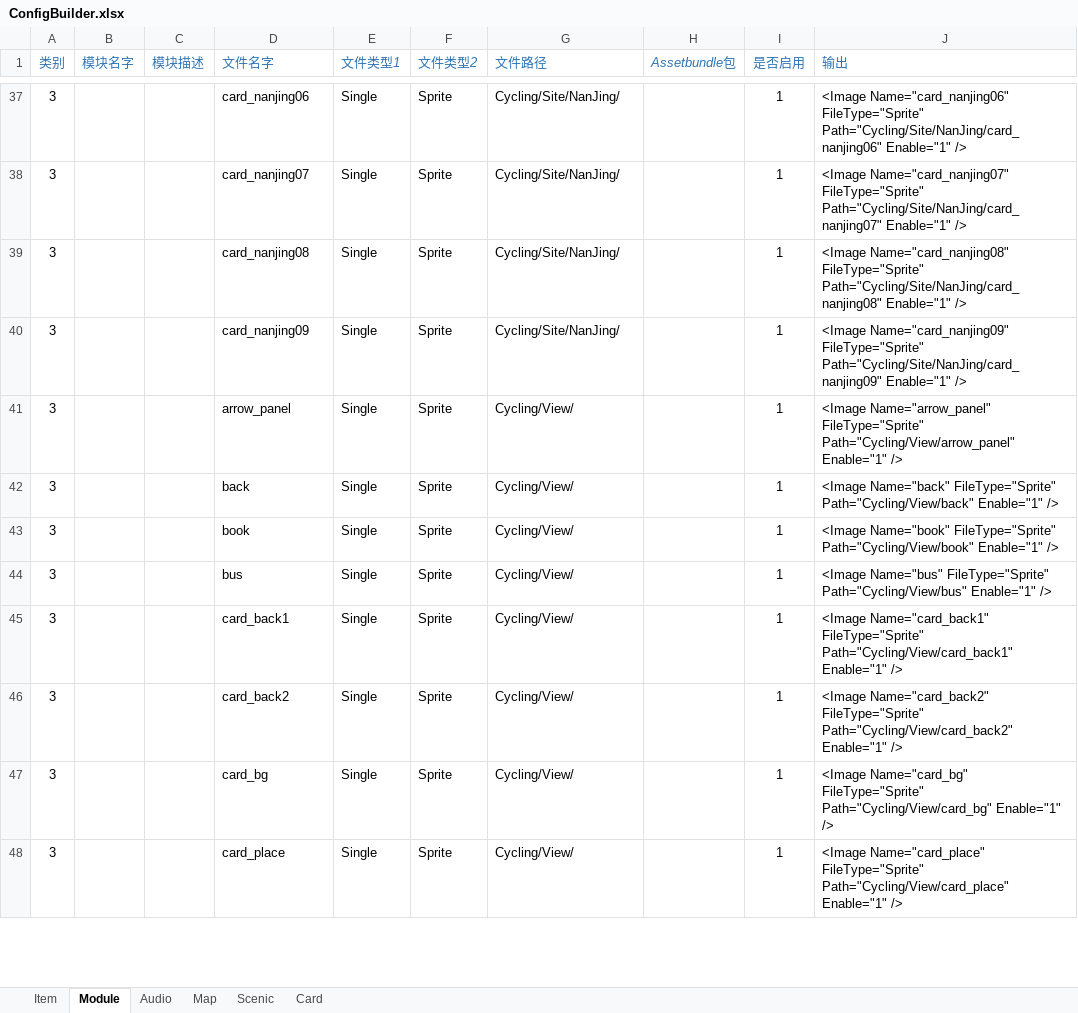
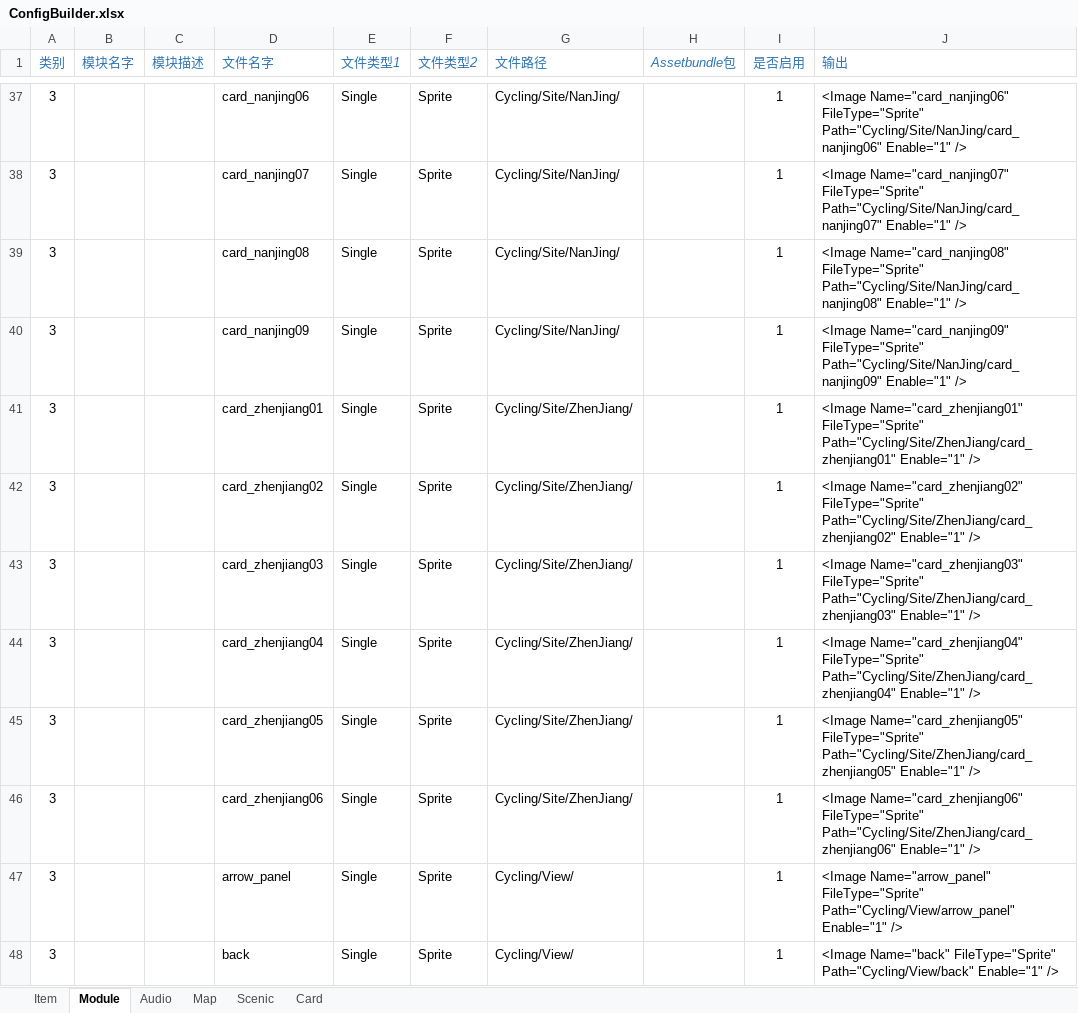
Before and after one commit to EarlyAnt/AppGame, an Excel workbook: Resources/configs/ConfigBuilder.xlsx, sheet Module, drawn as a sheet; only a part is shown, gaps mark what is left out; the shorter side is filled out with more unchanged rows; values as stored, in another font and other column widths than the file's, no borders; conditional formats not drawn; the diff names each change by its address in the sheet, - before the commit and + after, or states it on an @@ line.

Commit message:
1.Map.xml配置文件，删除MapImage和PathImage字段，代码中使用固定的名称。 2.Card.xml配置文件，更新镇江地图6个景点的卡片配置数据。 3.ModuleConfig.xml配置文件，增加镇江地图6个景点的景点照片的配置。 4.MapConfig.cs接口，MapImage字段和PathImage字段使用固定的返回值。 5.CyclingView.cs脚本，Restart时(切换地图)删除地图站点，队友及能量气泡，重新生成。 6.TextureLoader.cs脚本，增加setNativeSize属性，勾选后，加载完图片自动根据图片大小改变Image框的大小。 7.320102.prefab预制体，根据地图demo摆放站点，并设置站点数据。 8.Cycling.prefab预制体，勾选TextureLoader组件上的SetNativeSize属性。 9.备份镇江地图的几个图片。

```diff
--- a/Resources/configs/ConfigBuilder.xlsx (sheet Module)
+++ b/Resources/configs/ConfigBuilder.xlsx (sheet Module)
+row 41: 3 |  |  | card_zhenjiang01 | Single | Sprite | Cycling/Site/ZhenJiang/ |  | 1 | <Image Name="card_zhenjiang01" FileType="Sprite" Path="Cycling/Site/ZhenJiang/card_zhenjiang01" Enable="1" />
+row 42: 3 |  |  | card_zhenjiang02 | Single | Sprite | Cycling/Site/ZhenJiang/ |  | 1 | <Image Name="card_zhenjiang02" FileType="Sprite" Path="Cycling/Site/ZhenJiang/card_zhenjiang02" Enable="1" />
+row 43: 3 |  |  | card_zhenjiang03 | Single | Sprite | Cycling/Site/ZhenJiang/ |  | 1 | <Image Name="card_zhenjiang03" FileType="Sprite" Path="Cycling/Site/ZhenJiang/card_zhenjiang03" Enable="1" />
+row 44: 3 |  |  | card_zhenjiang04 | Single | Sprite | Cycling/Site/ZhenJiang/ |  | 1 | <Image Name="card_zhenjiang04" FileType="Sprite" Path="Cycling/Site/ZhenJiang/card_zhenjiang04" Enable="1" />
+row 45: 3 |  |  | card_zhenjiang05 | Single | Sprite | Cycling/Site/ZhenJiang/ |  | 1 | <Image Name="card_zhenjiang05" FileType="Sprite" Path="Cycling/Site/ZhenJiang/card_zhenjiang05" Enable="1" />
+row 46: 3 |  |  | card_zhenjiang06 | Single | Sprite | Cycling/Site/ZhenJiang/ |  | 1 | <Image Name="card_zhenjiang06" FileType="Sprite" Path="Cycling/Site/ZhenJiang/card_zhenjiang06" Enable="1" />
```
Also changed, not shown: sheet Card, sheet Scenic, sheet Map, 43 other files.
